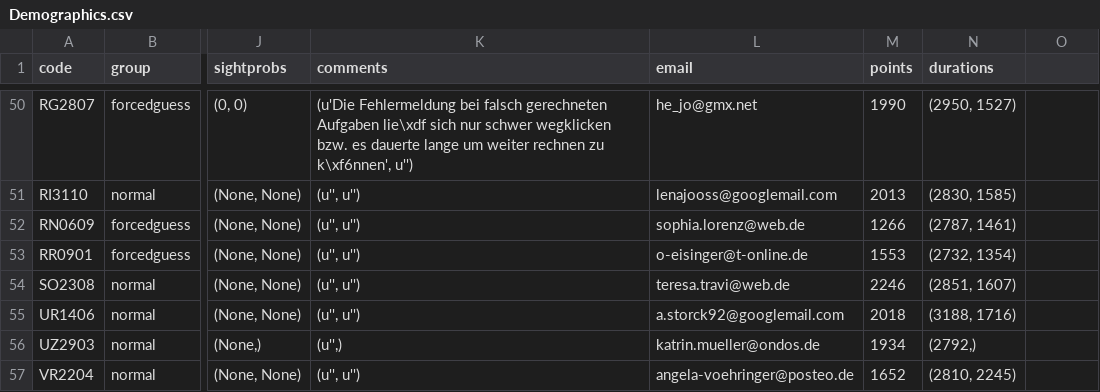
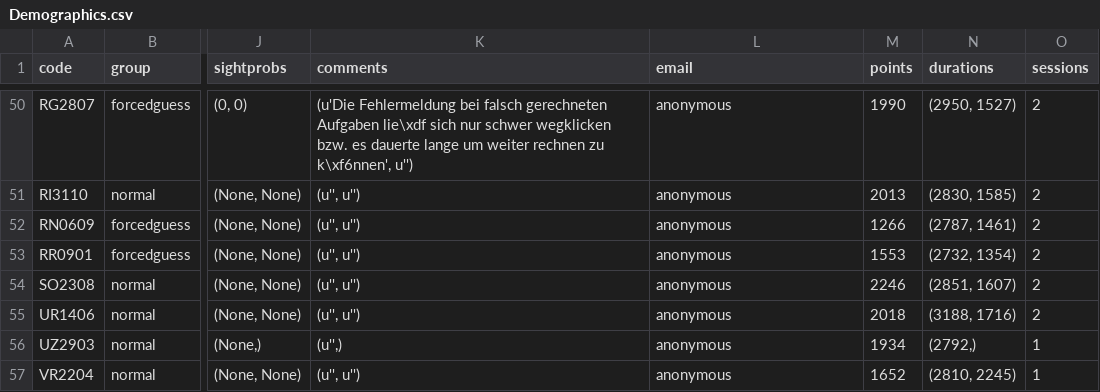
Before and after one commit to janvogt/master-thesis, a CSV file: data/Demographics.csv, drawn as a sheet; only a part is shown, gaps mark what is left out; the diff covers the shown part only; the diff names each change by its address in the sheet, - before the commit and + after, or states it on an @@ line.

```diff
--- a/data/Demographics.csv
+++ b/data/Demographics.csv
-O1: (empty)
+O1: sessions
-L50 (email): he_jo@gmx.net
+L50 (email): anonymous
-O50:O55 (sessions): (empty)
+O50:O55 (sessions): 2
-L51 (email): lenajooss@googlemail.com
+L51 (email): anonymous
-L52 (email): sophia.lorenz@web.de
+L52 (email): anonymous
-L53 (email): o-eisinger@t-online.de
+L53 (email): anonymous
-L54 (email): teresa.travi@web.de
+L54 (email): anonymous
-L55 (email): a.storck92@googlemail.com
+L55 (email): anonymous
-L56 (email): katrin.mueller@ondos.de
+L56 (email): anonymous
-O56:O57 (sessions): (empty)
+O56:O57 (sessions): 1
-L57 (email): angela-voehringer@posteo.de
+L57 (email): anonymous
```
Also changed, not shown: 95 edited cells elsewhere in this file, 3 other files.
